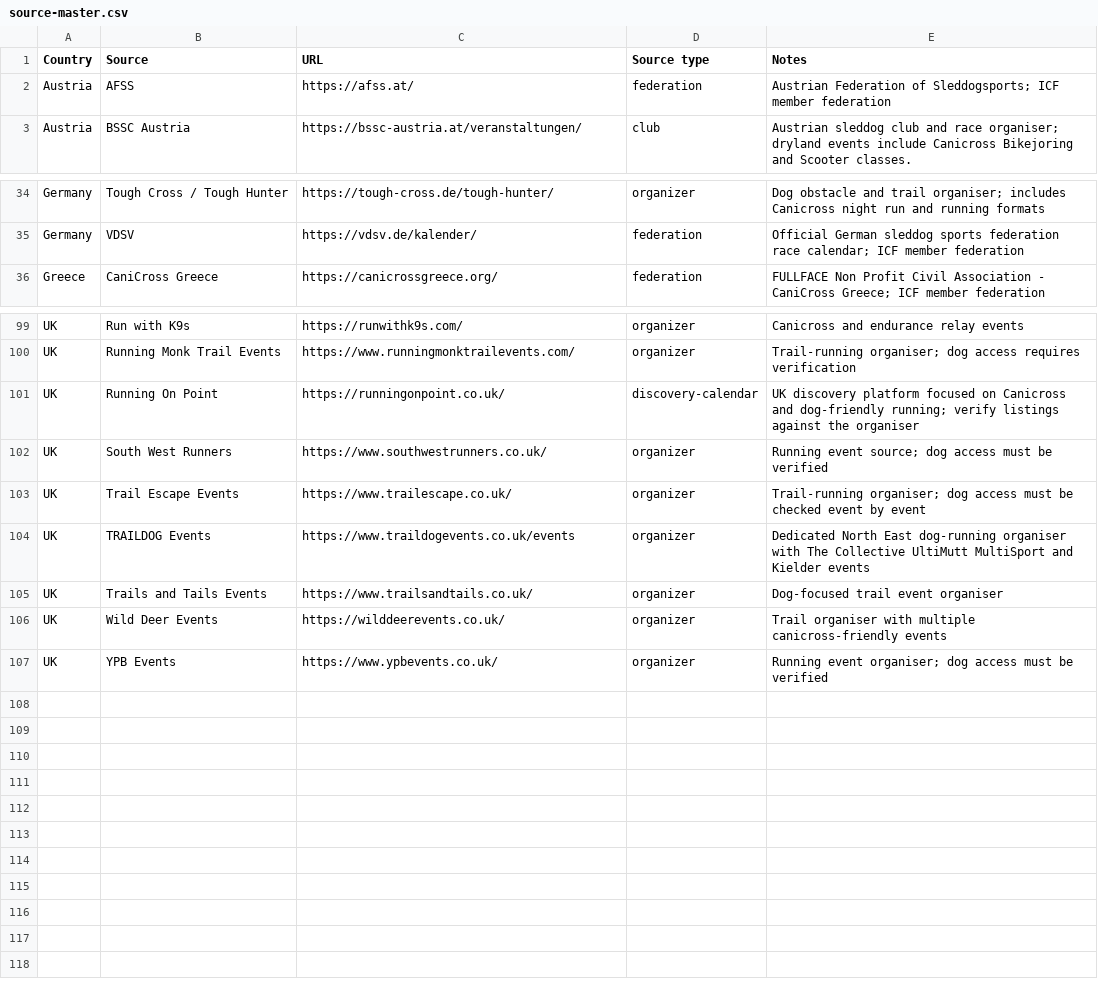
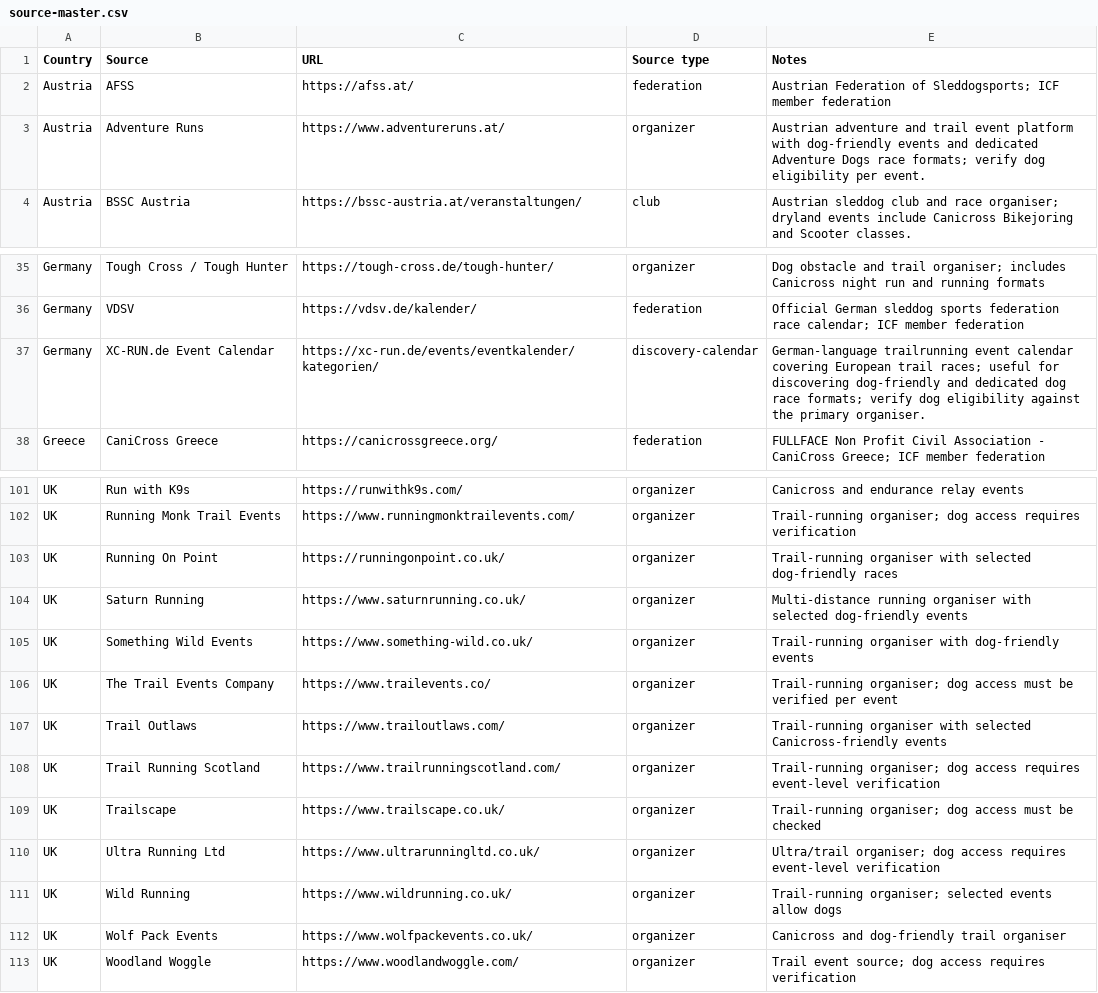
Before and after one commit to zoyored/dogs, a CSV file: data/source-master.csv, drawn as a sheet; only a part is shown, gaps mark what is left out.

Commit message:
data: add Adventure Runs and XC-RUN sources

```diff
--- a/data/source-master.csv
+++ b/data/source-master.csv
@@ -2,2 +2,3 @@ Country,Source,URL,Source type,Notes
 Austria,AFSS,https://afss.at/,federation,Austrian Federation of Sleddogsports; ICF member federation
+Austria,Adventure Runs,https://www.adventureruns.at/,organizer,Austrian adventure and trail event platform with dog-friendly events and dedicated Adventure Dogs race formats; verify dog eligibility per event.
 Austria,BSSC Austria,https://bssc-austria.at/veranstaltungen/,club,Austrian sleddog club and race organiser; dryland events include Canicross Bikejoring and Scooter classes.
@@ -35,2 +36,3 @@ Germany,Tough Cross / Tough Hunter,https://tough-cross.de/tough-hunter/,organize
 Germany,VDSV,https://vdsv.de/kalender/,federation,Official German sleddog sports federation race calendar; ICF member federation
+Germany,XC-RUN.de Event Calendar,https://xc-run.de/events/eventkalender/kategorien/,discovery-calendar,German-language trailrunning event calendar covering European trail races; useful for discovering dog-friendly and dedicated dog race formats; verify dog eligibility against the primary organiser.
 Greece,CaniCross Greece,https://canicrossgreece.org/,federation,FULLFACE Non Profit Civil Association - CaniCross Greece; ICF member federation
@@ -100,8 +102,12 @@ UK,Run with K9s,https://runwithk9s.com/,organizer,Canicross and endurance relay
 UK,Running Monk Trail Events,https://www.runningmonktrailevents.com/,organizer,Trail-running organiser; dog access requires verification
-UK,Running On Point,https://runningonpoint.co.uk/,discovery-calendar,UK discovery platform focused on Canicross and dog-friendly running; verify listings against the organiser
-UK,South West Runners,https://www.southwestrunners.co.uk/,organizer,Running event source; dog access must be verified
-UK,Trail Escape Events,https://www.trailescape.co.uk/,organizer,Trail-running organiser; dog access must be checked event by event
-UK,TRAILDOG Events,https://www.traildogevents.co.uk/events,organizer,Dedicated North East dog-running organiser with The Collective UltiMutt MultiSport and Kielder events
-UK,Trails and Tails Events,https://www.trailsandtails.co.uk/,organizer,Dog-focused trail event organiser
-UK,Wild Deer Events,https://wilddeerevents.co.uk/,organizer,Trail organiser with multiple canicross-friendly events
-UK,YPB Events,https://www.ypbevents.co.uk/,organizer,Running event organiser; dog access must be verified
+UK,Running On Point,https://runningonpoint.co.uk/,organizer,Trail-running organiser with selected dog-friendly races
+UK,Saturn Running,https://www.saturnrunning.co.uk/,organizer,Multi-distance running organiser with selected dog-friendly events
+UK,Something Wild Events,https://www.something-wild.co.uk/,organizer,Trail-running organiser with dog-friendly events
+UK,The Trail Events Company,https://www.trailevents.co/,organizer,Trail-running organiser; dog access must be verified per event
+UK,Trail Outlaws,https://www.trailoutlaws.com/,organizer,Trail-running organiser with selected Canicross-friendly events
+UK,Trail Running Scotland,https://www.trailrunningscotland.com/,organizer,Trail-running organiser; dog access requires event-level verification
+UK,Trailscape,https://www.trailscape.co.uk/,organizer,Trail-running organiser; dog access must be checked
+UK,Ultra Running Ltd,https://www.ultrarunningltd.co.uk/,organizer,Ultra/trail organiser; dog access requires event-level verification
+UK,Wild Running,https://www.wildrunning.co.uk/,organizer,Trail-running organiser; selected events allow dogs
+UK,Wolf Pack Events,https://www.wolfpackevents.co.uk/,organizer,Canicross and dog-friendly trail organiser
+UK,Woodland Woggle,https://www.woodlandwoggle.com/,organizer,Trail event source; dog access requires verification
```
